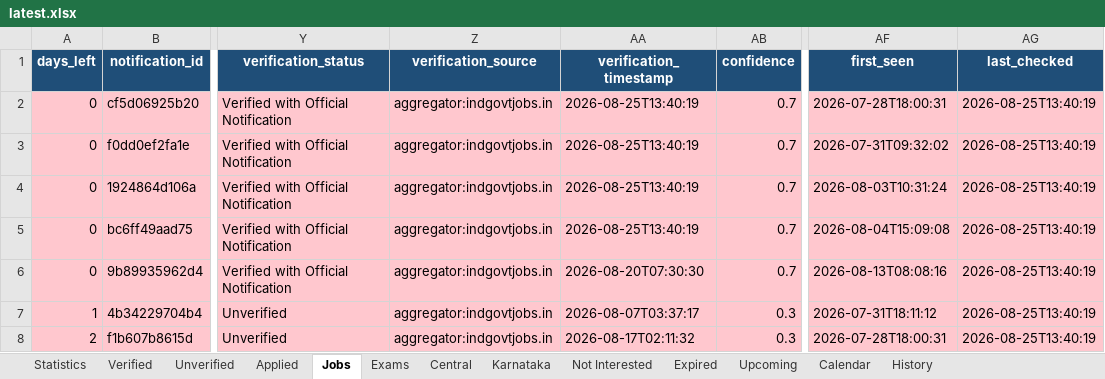
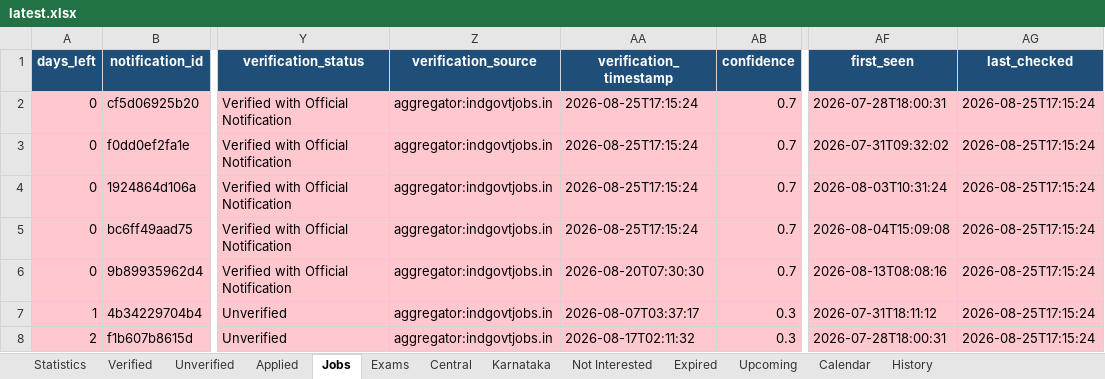
Before and after one commit to DarkWeb2024/govt-jobs-tracker, an Excel workbook: docs/data/latest.xlsx, sheet Jobs, drawn as a sheet; only a part is shown, gaps mark what is left out; values as stored, in another font and other column widths than the file's, no borders; the diff covers the shown part only; the diff names each change by its address in the sheet, - before the commit and + after, or states it on an @@ line.

```diff
--- a/docs/data/latest.xlsx (sheet Jobs)
+++ b/docs/data/latest.xlsx (sheet Jobs)
-AA2:AA5 (verification_timestamp): 2026-08-25T13:40:19
+AA2:AA5 (verification_timestamp): 2026-08-25T17:15:24
-AG2:AG8 (last_checked): 2026-08-25T13:40:19
+AG2:AG8 (last_checked): 2026-08-25T17:15:24
```
Also changed, not shown: 2 added rows and 1207 edited cells elsewhere in this sheet, sheet Central, sheet Unverified, sheet Verified, sheet Karnataka, sheet Expired, sheet Upcoming, 5 more sheets, 5 other files.
